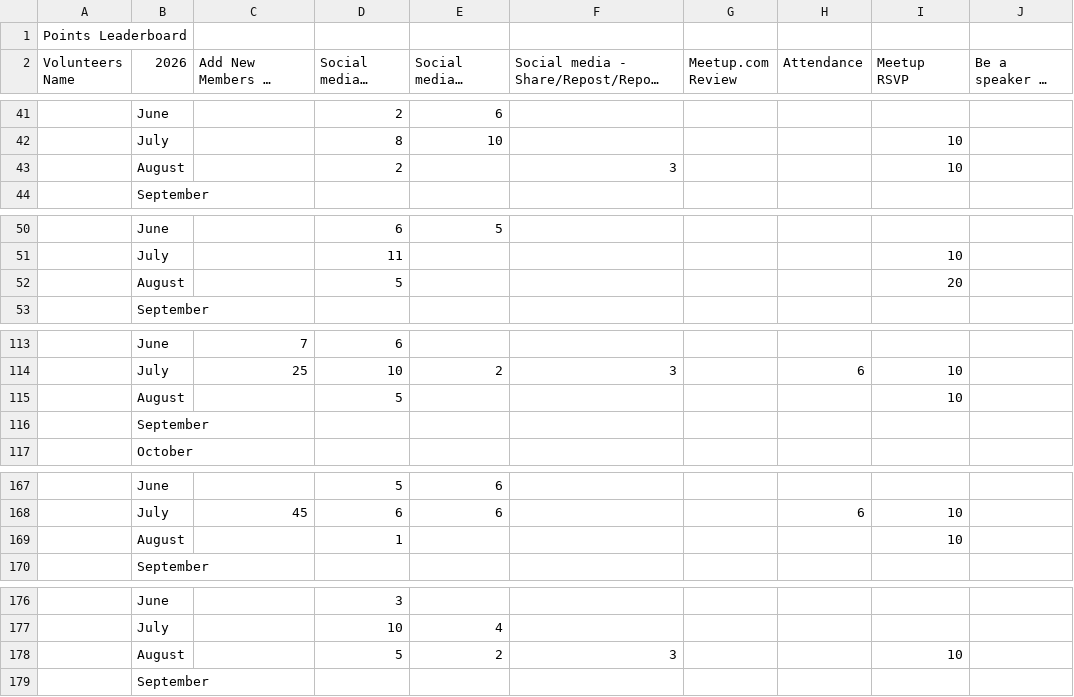
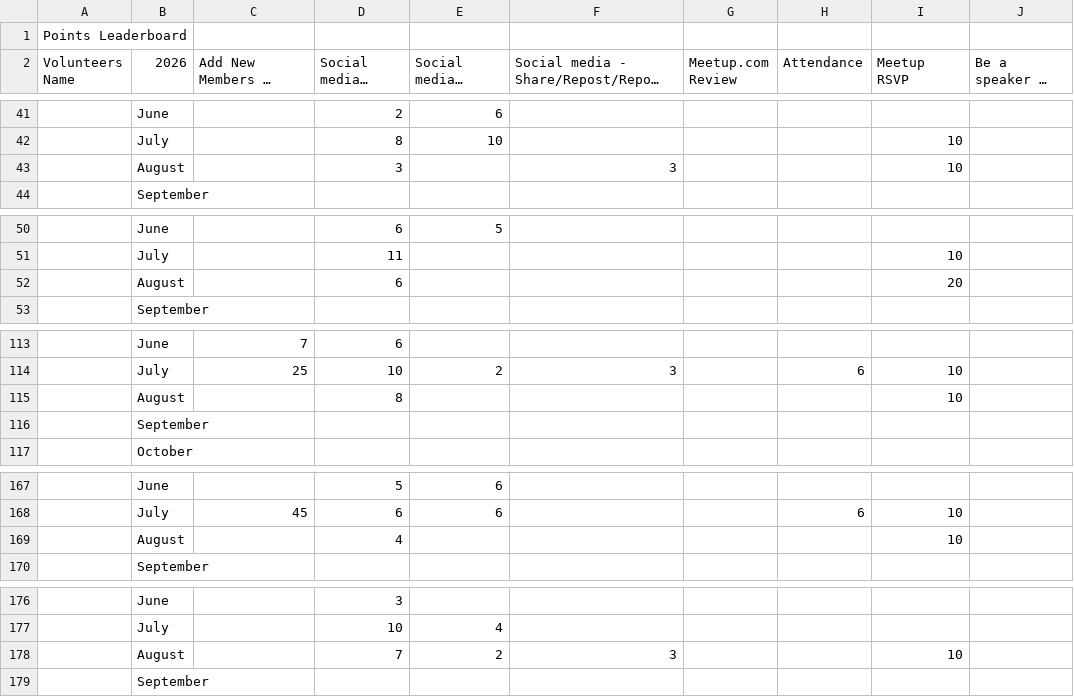
Before and after one commit to awsugkol/awsugkol.github.io, a CSV file: assets/files/volunteer_points_leaderboard_2026.csv, drawn as a sheet; only a part is shown, gaps mark what is left out; long unchanged cells end in …; the diff covers the shown part only; the diff names each change by its address in the sheet, - before the commit and + after, or states it on an @@ line.

```diff
--- a/assets/files/volunteer_points_leaderboard_2026.csv
+++ b/assets/files/volunteer_points_leaderboard_2026.csv
-D43 (Social media - Like): 2
+D43 (Social media - Like): 3
-D52 (Social media - Like): 5
+D52 (Social media - Like): 6
-D115 (Social media - Like): 5
+D115 (Social media - Like): 8
-D169 (Social media - Like): 1
+D169 (Social media - Like): 4
-D178 (Social media - Like): 5
+D178 (Social media - Like): 7
```
Also changed, not shown: 3 added rows, 3 removed rows and 5 edited cells elsewhere in this file.
